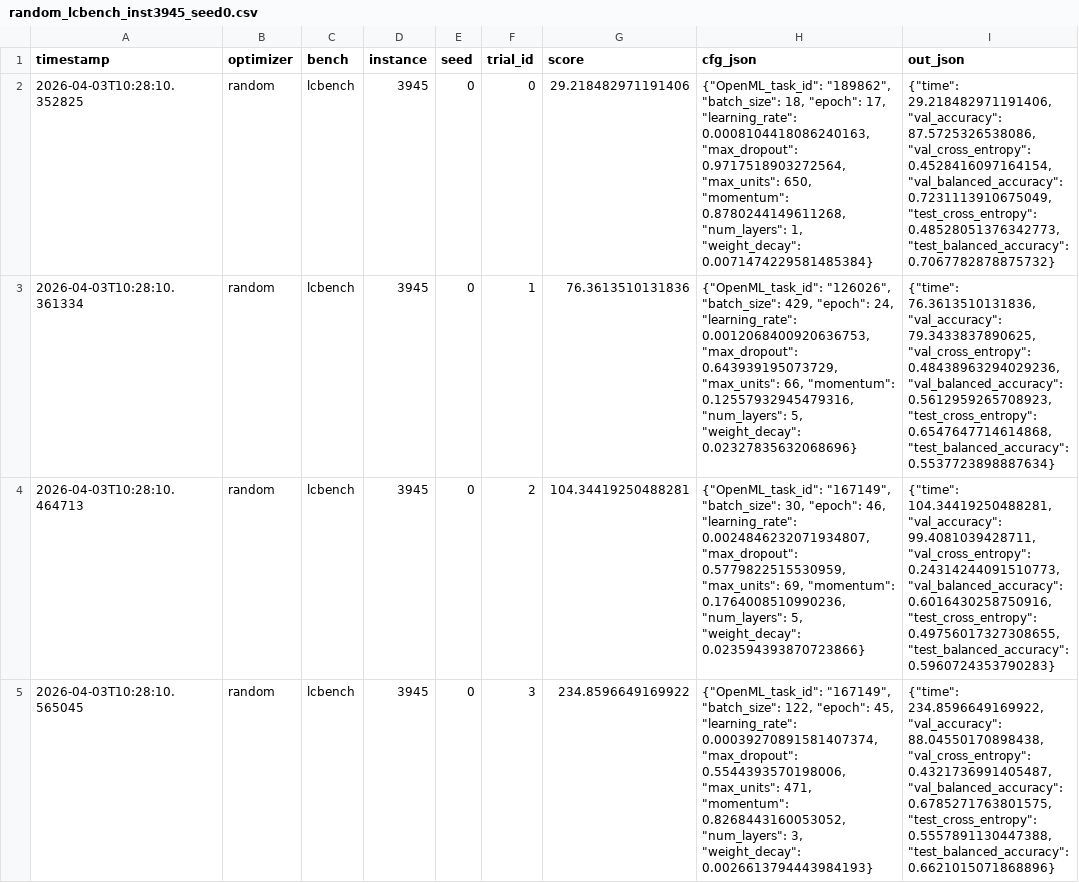
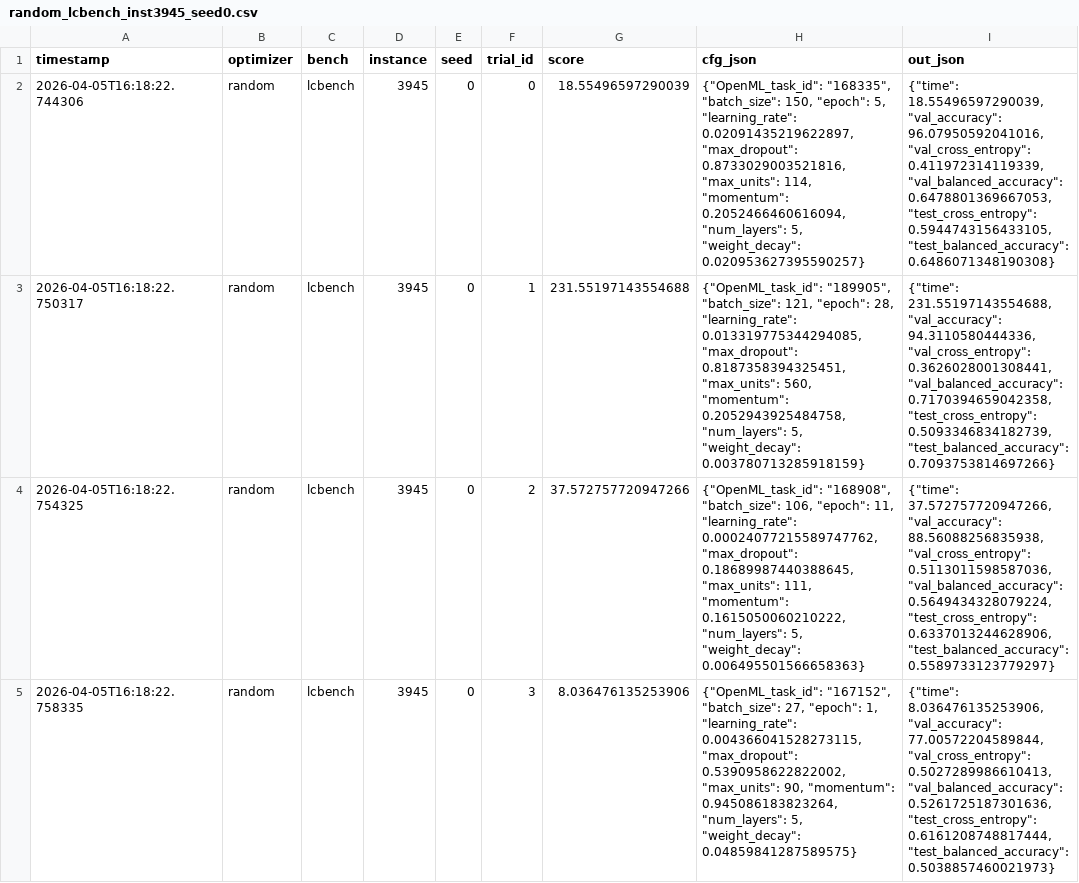
Before and after one commit to Vansh111000/budgeted-hpo-benchmark, a CSV file: results/random_lcbench_inst3945_seed0.csv, drawn as a sheet; only a part is shown; the diff covers the shown part only.

Commit message:
random_search

```diff
--- a/results/random_lcbench_inst3945_seed0.csv
+++ b/results/random_lcbench_inst3945_seed0.csv
@@ -1,5 +1,5 @@
 timestamp,optimizer,bench,instance,seed,trial_id,score,cfg_json,out_json
-2026-04-03T10:28:10.352825,random,lcbench,3945,0,0,29.218482971191406,"{""OpenML_task_id"": ""189862"", ""batch_size"": 18, ""epoch"": 17, ""learning_rate"": 0.0008104418086240163, ""max_dropout"": 0.9717518903272564, ""max_units"": 650, ""momentum"": 0.8780244149611268, ""num_layers"": 1, ""weight_decay"": 0.0071474229581485384}","{""time"": 29.218482971191406, ""val_accuracy"": 87.5725326538086, ""val_cross_entropy"": 0.4528416097164154, ""val_balanced_accuracy"": 0.7231113910675049, ""test_cross_entropy"": 0.48528051376342773, ""test_balanced_accuracy"": 0.7067782878875732}"
-2026-04-03T10:28:10.361334,random,lcbench,3945,0,1,76.3613510131836,"{""OpenML_task_id"": ""126026"", ""batch_size"": 429, ""epoch"": 24, ""learning_rate"": 0.0012068400920636753, ""max_dropout"": 0.643939195073729, ""max_units"": 66, ""momentum"": 0.12557932945479316, ""num_layers"": 5, ""weight_decay"": 0.02327835632068696}","{""time"": 76.3613510131836, ""val_accuracy"": 79.3433837890625, ""val_cross_entropy"": 0.48438963294029236, ""val_balanced_accuracy"": 0.5612959265708923, ""test_cross_entropy"": 0.6547647714614868, ""test_balanced_accuracy"": 0.5537723898887634}"
-2026-04-03T10:28:10.464713,random,lcbench,3945,0,2,104.34419250488281,"{""OpenML_task_id"": ""167149"", ""batch_size"": 30, ""epoch"": 46, ""learning_rate"": 0.0024846232071934807, ""max_dropout"": 0.5779822515530959, ""max_units"": 69, ""momentum"": 0.1764008510990236, ""num_layers"": 5, ""weight_decay"": 0.023594393870723866}","{""time"": 104.34419250488281, ""val_accuracy"": 99.4081039428711, ""val_cross_entropy"": 0.24314244091510773, ""val_balanced_accuracy"": 0.6016430258750916, ""test_cross_entropy"": 0.49756017327308655, ""test_balanced_accuracy"": 0.5960724353790283}"
-2026-04-03T10:28:10.565045,random,lcbench,3945,0,3,234.8596649169922,"{""OpenML_task_id"": ""167149"", ""batch_size"": 122, ""epoch"": 45, ""learning_rate"": 0.00039270891581407374, ""max_dropout"": 0.5544393570198006, ""max_units"": 471, ""momentum"": 0.8268443160053052, ""num_layers"": 3, ""weight_decay"": 0.0026613794443984193}","{""time"": 234.8596649169922, ""val_accuracy"": 88.04550170898438, ""val_cross_entropy"": 0.4321736991405487, ""val_balanced_accuracy"": 0.6785271763801575, ""test_cross_entropy"": 0.5557891130447388, ""test_balanced_accuracy"": 0.6621015071868896}"
+2026-04-05T16:18:22.744306,random,lcbench,3945,0,0,18.55496597290039,"{""OpenML_task_id"": ""168335"", ""batch_size"": 150, ""epoch"": 5, ""learning_rate"": 0.02091435219622897, ""max_dropout"": 0.8733029003521816, ""max_units"": 114, ""momentum"": 0.2052466460616094, ""num_layers"": 5, ""weight_decay"": 0.020953627395590257}","{""time"": 18.55496597290039, ""val_accuracy"": 96.07950592041016, ""val_cross_entropy"": 0.411972314119339, ""val_balanced_accuracy"": 0.6478801369667053, ""test_cross_entropy"": 0.5944743156433105, ""test_balanced_accuracy"": 0.6486071348190308}"
+2026-04-05T16:18:22.750317,random,lcbench,3945,0,1,231.55197143554688,"{""OpenML_task_id"": ""189905"", ""batch_size"": 121, ""epoch"": 28, ""learning_rate"": 0.013319775344294085, ""max_dropout"": 0.8187358394325451, ""max_units"": 560, ""momentum"": 0.2052943925484758, ""num_layers"": 5, ""weight_decay"": 0.003780713285918159}","{""time"": 231.55197143554688, ""val_accuracy"": 94.3110580444336, ""val_cross_entropy"": 0.3626028001308441, ""val_balanced_accuracy"": 0.7170394659042358, ""test_cross_entropy"": 0.5093346834182739, ""test_balanced_accuracy"": 0.7093753814697266}"
+2026-04-05T16:18:22.754325,random,lcbench,3945,0,2,37.572757720947266,"{""OpenML_task_id"": ""168908"", ""batch_size"": 106, ""epoch"": 11, ""learning_rate"": 0.00024077215589747762, ""max_dropout"": 0.18689987440388645, ""max_units"": 111, ""momentum"": 0.1615050060210222, ""num_layers"": 5, ""weight_decay"": 0.006495501566658363}","{""time"": 37.572757720947266, ""val_accuracy"": 88.56088256835938, ""val_cross_entropy"": 0.5113011598587036, ""val_balanced_accuracy"": 0.5649434328079224, ""test_cross_entropy"": 0.6337013244628906, ""test_balanced_accuracy"": 0.5589733123779297}"
+2026-04-05T16:18:22.758335,random,lcbench,3945,0,3,8.036476135253906,"{""OpenML_task_id"": ""167152"", ""batch_size"": 27, ""epoch"": 1, ""learning_rate"": 0.004366041528273115, ""max_dropout"": 0.5390958622822002, ""max_units"": 90, ""momentum"": 0.945086183823264, ""num_layers"": 5, ""weight_decay"": 0.04859841287589575}","{""time"": 8.036476135253906, ""val_accuracy"": 77.00572204589844, ""val_cross_entropy"": 0.5027289986610413, ""val_balanced_accuracy"": 0.5261725187301636, ""test_cross_entropy"": 0.6161208748817444, ""test_balanced_accuracy"": 0.5038857460021973}"
```
Also changed, not shown: 104 edited cells elsewhere in this file, 10 other files.
